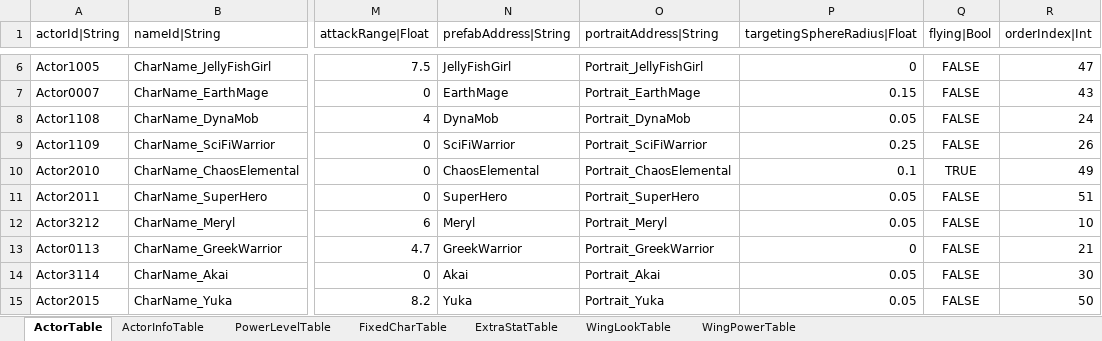
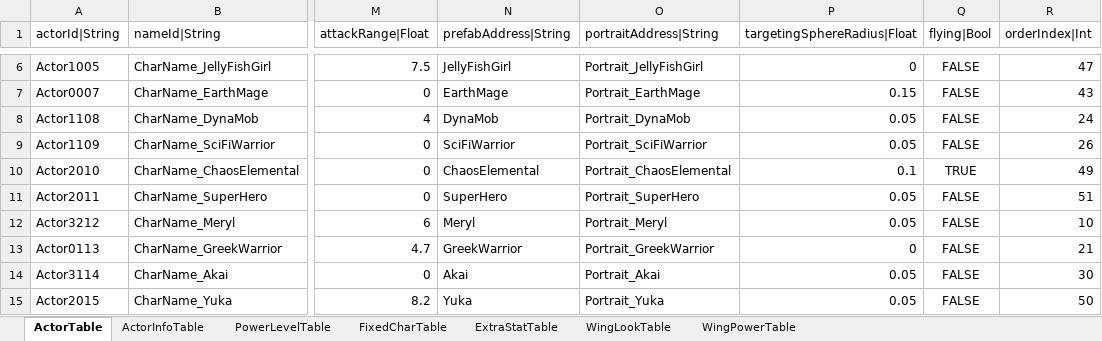
Before and after one commit to hayannal/ProjectNoname, an Excel workbook: Excel/Actor.xlsx, sheet ActorTable, drawn as a sheet; only a part is shown, gaps mark what is left out; values as stored, in another font and other column widths than the file's, no borders; the diff names each change by its address in the sheet, - before the commit and + after, or states it on an @@ line.

```diff
--- a/Excel/Actor.xlsx (sheet ActorTable)
+++ b/Excel/Actor.xlsx (sheet ActorTable)
-P9 (targetingSphereRadius|Float): 0.25
+P9 (targetingSphereRadius|Float): 0.05
```
Also changed, not shown: 12 other files.
